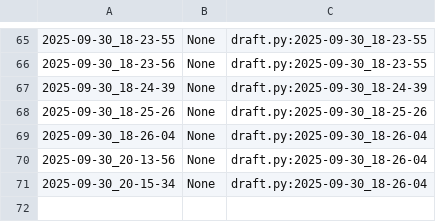
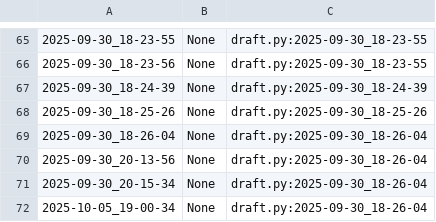
Before and after one commit to qxcode-course/poo-dd-ab-bloco-a-nandin2912, a CSV file: poo/.tko/track/animal/track.csv, drawn as a sheet; only a part is shown, gaps mark what is left out; the diff names each change by its address in the sheet, - before the commit and + after, or states it on an @@ line.

```diff
--- a/poo/.tko/track/animal/track.csv
+++ b/poo/.tko/track/animal/track.csv
+row 72: 2025-10-05_19-00-34 | None | draft.py:2025-09-30_18-26-04
```
Also changed, not shown: poo/.tko/track/carro/track.csv, poo/.tko/track/enxugar/track.csv, 7 other files.
